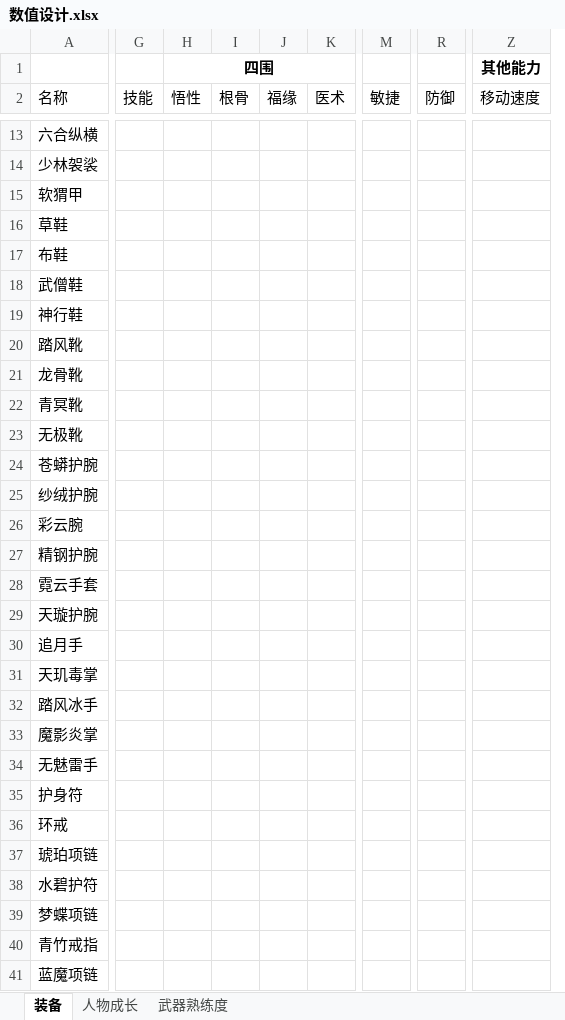
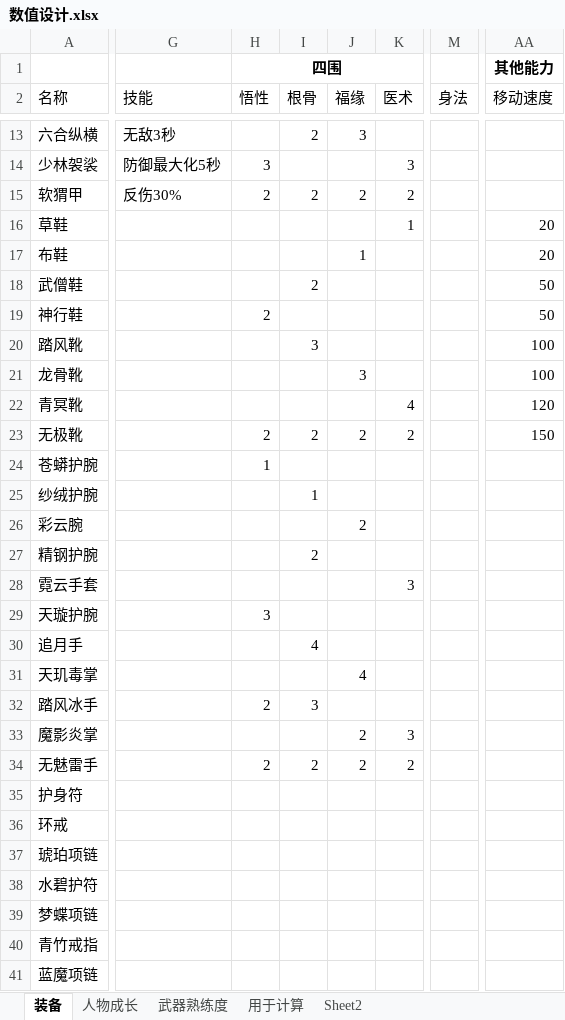
Before and after one commit to lhing17/small, an Excel workbook: doc/数值设计.xlsx, sheet 装备, drawn as a sheet; only a part is shown, gaps mark what is left out; values as stored, in another font and other column widths than the file's, no borders; removed rows and columns are numbered as before the commit, all else as after; the diff covers the shown part only; the diff names each change by its address in the sheet, - before the commit and + after, or states it on an @@ line.

```diff
--- a/doc/数值设计.xlsx (sheet 装备)
+++ b/doc/数值设计.xlsx (sheet 装备)
+sheet tab: 用于计算
+sheet tab: Sheet2
-column G (技能), empty
+column G (技能), rows 13-15: 无敌3秒 | 防御最大化5秒 | 反伤30%
-column I (根骨), empty
-column J (福缘), empty
-column K (医术), empty
+column I (根骨), rows 13-34: 2 |  | 2 |  |  | 2 |  | 3 |  |  | 2 |  | 1 |  | 2 |  |  | 4 |  | 3 |  | 2
+column J (福缘), rows 13-34: 3 |  | 2 |  | 1 |  |  |  | 3 |  | 2 |  |  | 2 |  |  |  |  | 4 |  | 2 | 2
+column K (医术), rows 14-34: 3 | 2 | 1 |  |  |  |  |  | 4 | 2 |  |  |  |  | 3 |  |  |  |  | 3 | 2
-column M (敏捷), empty
+column M (身法), empty
-column R (防御), empty
-H14 (悟性): (empty)
+H14 (悟性): 3
-H15 (悟性): (empty)
+H15 (悟性): 2
-AA16:AA17 (移动速度): (empty)
+AA16:AA17 (移动速度): 20
-AA18:AA19 (移动速度): (empty)
+AA18:AA19 (移动速度): 50
-H19 (悟性): (empty)
+H19 (悟性): 2
-AA20:AA21 (移动速度): (empty)
+AA20:AA21 (移动速度): 100
-AA22 (移动速度): (empty)
+AA22 (移动速度): 120
-H23 (悟性): (empty)
+H23 (悟性): 2
-AA23 (移动速度): (empty)
+AA23 (移动速度): 150
-H24 (悟性): (empty)
+H24 (悟性): 1
-H29 (悟性): (empty)
+H29 (悟性): 3
-H32 (悟性): (empty)
+H32 (悟性): 2
-H34 (悟性): (empty)
+H34 (悟性): 2
```
Also changed, not shown: 2 added columns and 25 edited cells elsewhere in this sheet, sheet 人物成长, charts or pictures.
